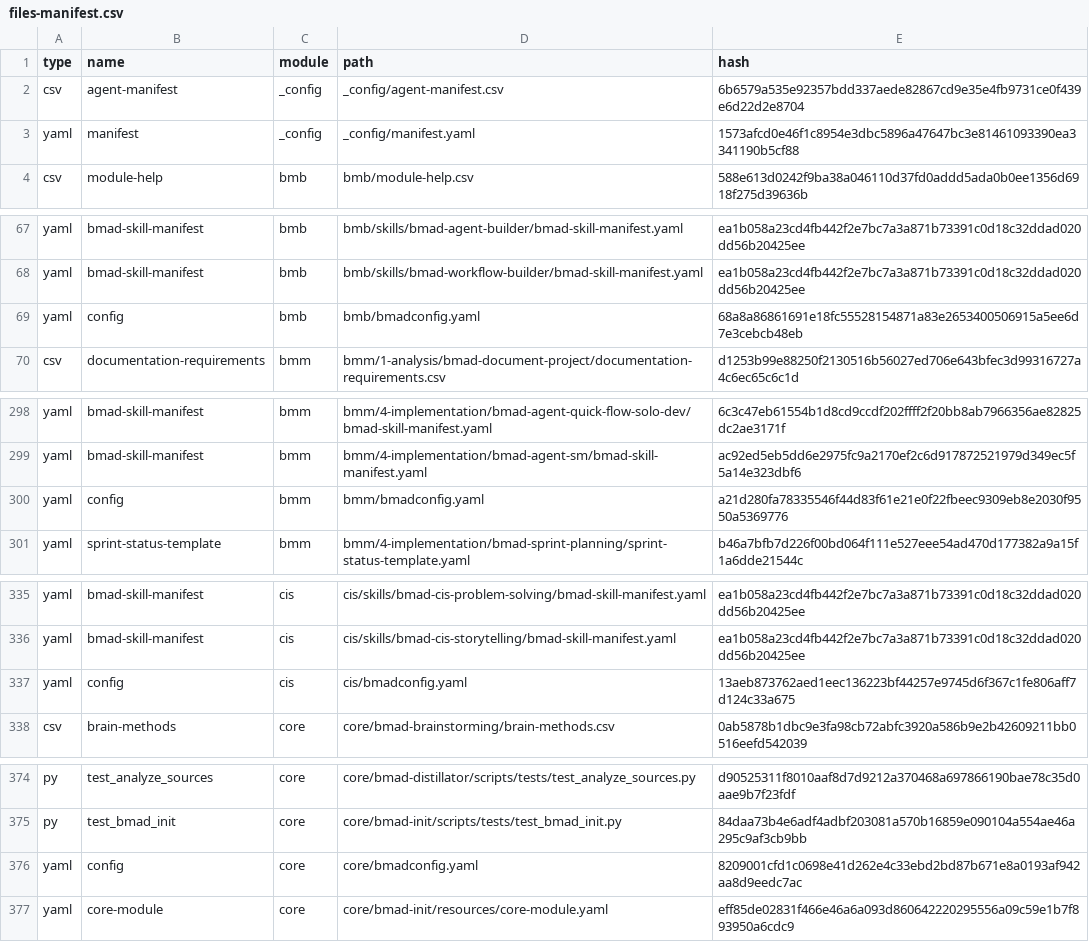
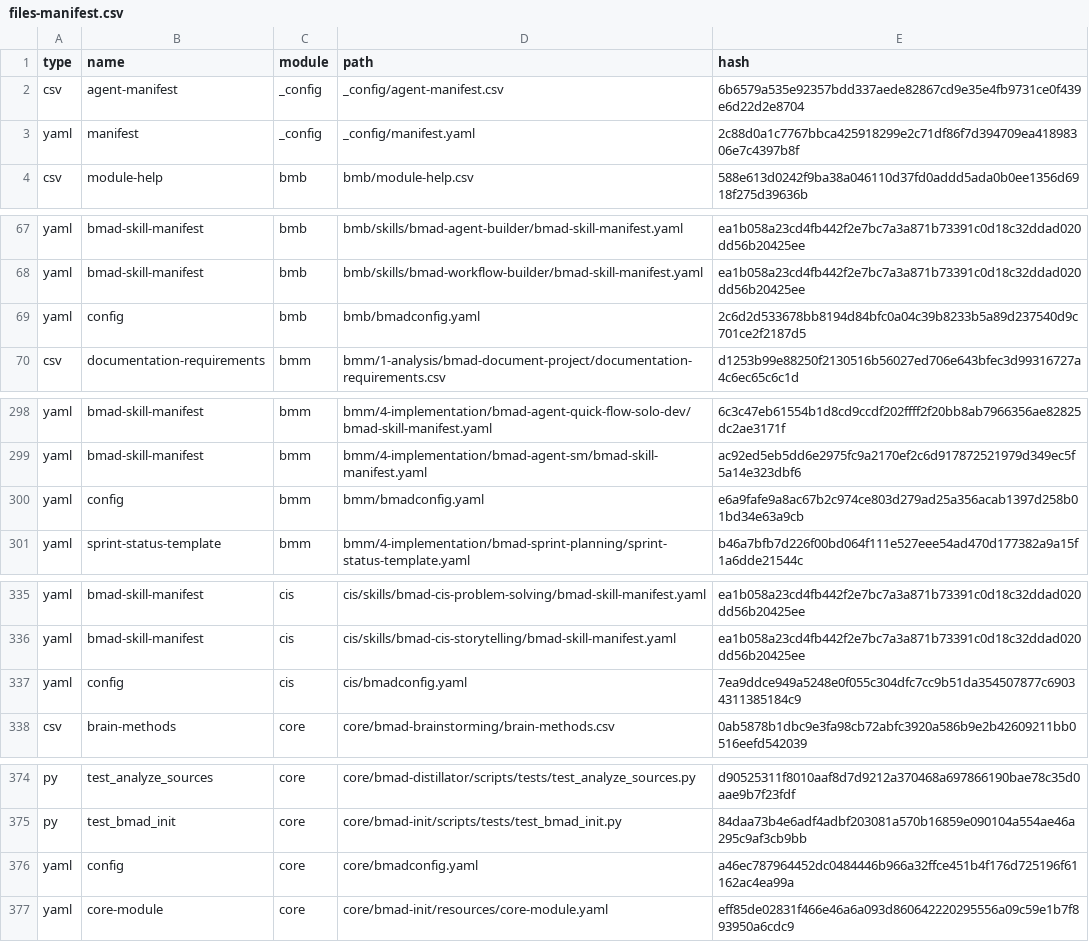
Before and after one commit to crisweber2600/Lens.Core.Src, a CSV file: _bmad/_config/files-manifest.csv, drawn as a sheet; only a part is shown, gaps mark what is left out; the diff covers the shown part only.

```diff
--- a/_bmad/_config/files-manifest.csv
+++ b/_bmad/_config/files-manifest.csv
@@ -2,3 +2,3 @@ type,name,module,path,hash
 "csv","agent-manifest","_config","_config/agent-manifest.csv","6b6579a535e92357bdd337aede82867cd9e35e4fb9731ce0f439e6d22d2e8704"
-"yaml","manifest","_config","_config/manifest.yaml","1573afcd0e46f1c8954e3dbc5896a47647bc3e81461093390ea3341190b5cf88"
+"yaml","manifest","_config","_config/manifest.yaml","2c88d0a1c7767bbca425918299e2c71df86f7d394709ea41898306e7c4397b8f"
 "csv","module-help","bmb","bmb/module-help.csv","588e613d0242f9ba38a046110d37fd0addd5ada0b0ee1356d6918f275d39636b"
@@ -68,3 +68,3 @@ type,name,module,path,hash
 "yaml","bmad-skill-manifest","bmb","bmb/skills/bmad-workflow-builder/bmad-skill-manifest.yaml","ea1b058a23cd4fb442f2e7bc7a3a871b73391c0d18c32ddad020dd56b20425ee"
-"yaml","config","bmb","bmb/bmadconfig.yaml","68a8a86861691e18fc55528154871a83e2653400506915a5ee6d7e3cebcb48eb"
+"yaml","config","bmb","bmb/bmadconfig.yaml","2c6d2d533678bb8194d84bfc0a04c39b8233b5a89d237540d9c701ce2f2187d5"
 "csv","documentation-requirements","bmm","bmm/1-analysis/bmad-document-project/documentation-requirements.csv","d1253b99e88250f2130516b56027ed706e643bfec3d99316727a4c6ec65c6c1d"
@@ -299,3 +299,3 @@ type,name,module,path,hash
 "yaml","bmad-skill-manifest","bmm","bmm/4-implementation/bmad-agent-sm/bmad-skill-manifest.yaml","ac92ed5eb5dd6e2975fc9a2170ef2c6d917872521979d349ec5f5a14e323dbf6"
-"yaml","config","bmm","bmm/bmadconfig.yaml","a21d280fa78335546f44d83f61e21e0f22fbeec9309eb8e2030f9550a5369776"
+"yaml","config","bmm","bmm/bmadconfig.yaml","e6a9fafe9a8ac67b2c974ce803d279ad25a356acab1397d258b01bd34e63a9cb"
 "yaml","sprint-status-template","bmm","bmm/4-implementation/bmad-sprint-planning/sprint-status-template.yaml","b46a7bfb7d226f00bd064f111e527eee54ad470d177382a9a15f1a6dde21544c"
@@ -336,3 +336,3 @@ type,name,module,path,hash
 "yaml","bmad-skill-manifest","cis","cis/skills/bmad-cis-storytelling/bmad-skill-manifest.yaml","ea1b058a23cd4fb442f2e7bc7a3a871b73391c0d18c32ddad020dd56b20425ee"
-"yaml","config","cis","cis/bmadconfig.yaml","13aeb873762aed1eec136223bf44257e9745d6f367c1fe806aff7d124c33a675"
+"yaml","config","cis","cis/bmadconfig.yaml","7ea9ddce949a5248e0f055c304dfc7cc9b51da354507877c69034311385184c9"
 "csv","brain-methods","core","core/bmad-brainstorming/brain-methods.csv","0ab5878b1dbc9e3fa98cb72abfc3920a586b9e2b42609211bb0516eefd542039"
@@ -375,3 +375,3 @@ type,name,module,path,hash
 "py","test_bmad_init","core","core/bmad-init/scripts/tests/test_bmad_init.py","84daa73b4e6adf4adbf203081a570b16859e090104a554ae46a295c9af3cb9bb"
-"yaml","config","core","core/bmadconfig.yaml","8209001cfd1c0698e41d262e4c33ebd2bd87b671e8a0193af942aa8d9eedc7ac"
+"yaml","config","core","core/bmadconfig.yaml","a46ec787964452dc0484446b966a32ffce451b4f176d725196f61162ac4ea99a"
 "yaml","core-module","core","core/bmad-init/resources/core-module.yaml","eff85de02831f466e46a6a093d860642220295556a09c59e1b7f893950a6cdc9"
```
Also changed, not shown: 3 edited cells elsewhere in this file, 18 other files.
